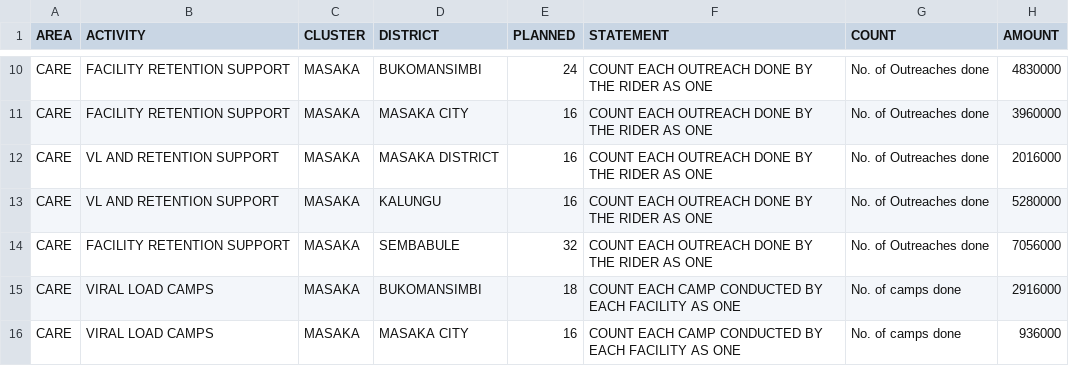
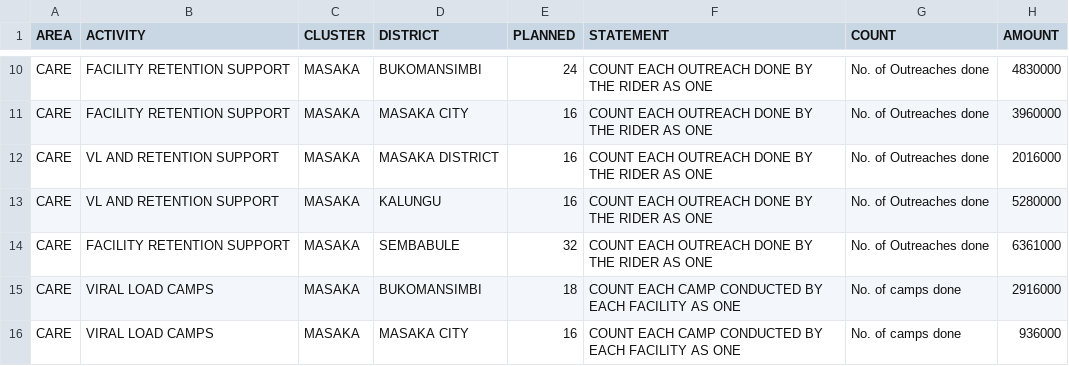
Before and after one commit to dluminsa/ACTIVITIES, a CSV file: PLANNED.csv, drawn as a sheet; only a part is shown, gaps mark what is left out.

Commit message:
Update PLANNED.csv

```diff
--- a/PLANNED.csv
+++ b/PLANNED.csv
@@ -13,3 +13,3 @@ CARE,VL AND RETENTION SUPPORT,MASAKA,MASAKA DISTRICT,16,COUNT EACH OUTREACH DONE
 CARE,VL AND RETENTION SUPPORT,MASAKA,KALUNGU,16,COUNT EACH OUTREACH DONE BY THE RIDER AS ONE,No. of Outreaches done,5280000
-CARE,FACILITY RETENTION SUPPORT,MASAKA,SEMBABULE,32,COUNT EACH OUTREACH DONE BY THE RIDER AS ONE,No. of Outreaches done,7056000
+CARE,FACILITY RETENTION SUPPORT,MASAKA,SEMBABULE,32,COUNT EACH OUTREACH DONE BY THE RIDER AS ONE,No. of Outreaches done,6361000
 CARE,VIRAL LOAD CAMPS,MASAKA,BUKOMANSIMBI,18,COUNT EACH CAMP CONDUCTED BY EACH FACILITY AS ONE,No. of camps done,2916000
```
